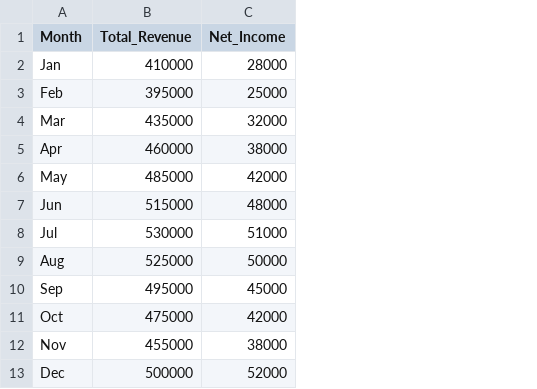
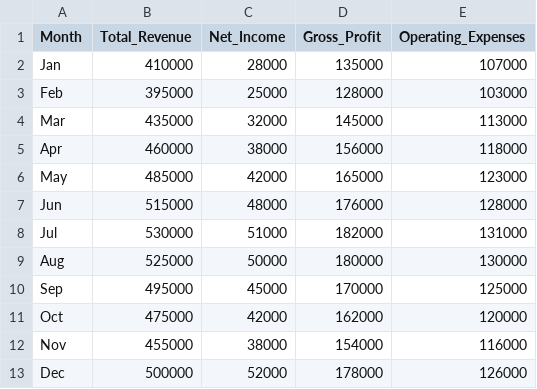
Before and after one commit to AhmedMAskar/datadriven-bookkeeping-demo, a CSV file: data/pl_construction_monthly_trend.csv, drawn as a sheet; the diff names each change by its address in the sheet, - before the commit and + after, or states it on an @@ line.

Commit message:
Update pl_construction_monthly_trend.csv

```diff
--- a/data/pl_construction_monthly_trend.csv
+++ b/data/pl_construction_monthly_trend.csv
+column D (Gross_Profit), rows 2-13: 135000 | 128000 | 145000 | 156000 | 165000 | 176000 | 182000 | 180000 | 170000 | 162000 | 154000 | 178000
+column E (Operating_Expenses), rows 2-13: 107000 | 103000 | 113000 | 118000 | 123000 | 128000 | 131000 | 130000 | 125000 | 120000 | 116000 | 126000
```
